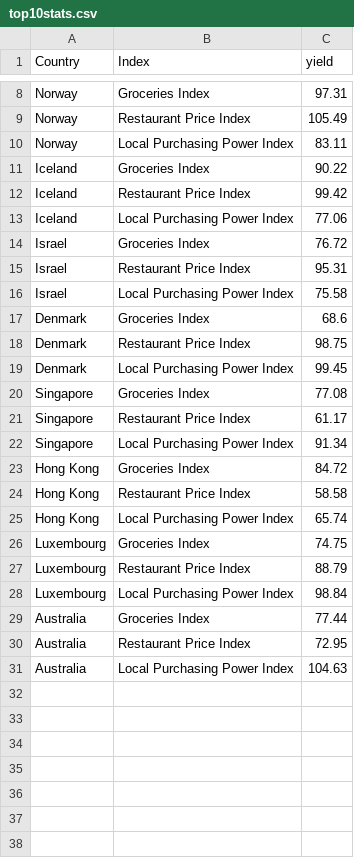
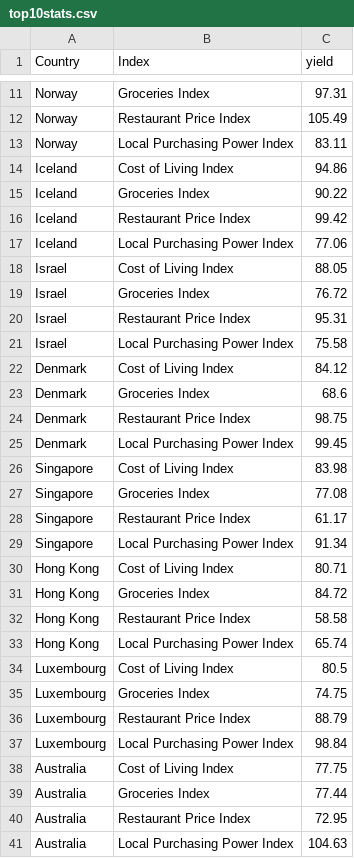
Before and after one commit to EeLeenSim/Assignment2, a CSV file: data/top10stats.csv, drawn as a sheet; only a part is shown, gaps mark what is left out; the diff covers the shown part only; the diff names each change by its address in the sheet, - before the commit and + after, or states it on an @@ line.

Commit message:
Add files via upload

```diff
--- a/data/top10stats.csv
+++ b/data/top10stats.csv
+row 14: Iceland | Cost of Living Index | 94.86
+row 18: Israel | Cost of Living Index | 88.05
+row 22: Denmark | Cost of Living Index | 84.12
+row 26: Singapore | Cost of Living Index | 83.98
+row 30: Hong Kong | Cost of Living Index | 80.71
+row 34: Luxembourg | Cost of Living Index | 80.5
+row 38: Australia | Cost of Living Index | 77.75
```
Also changed, not shown: 3 added rows elsewhere in this file.
